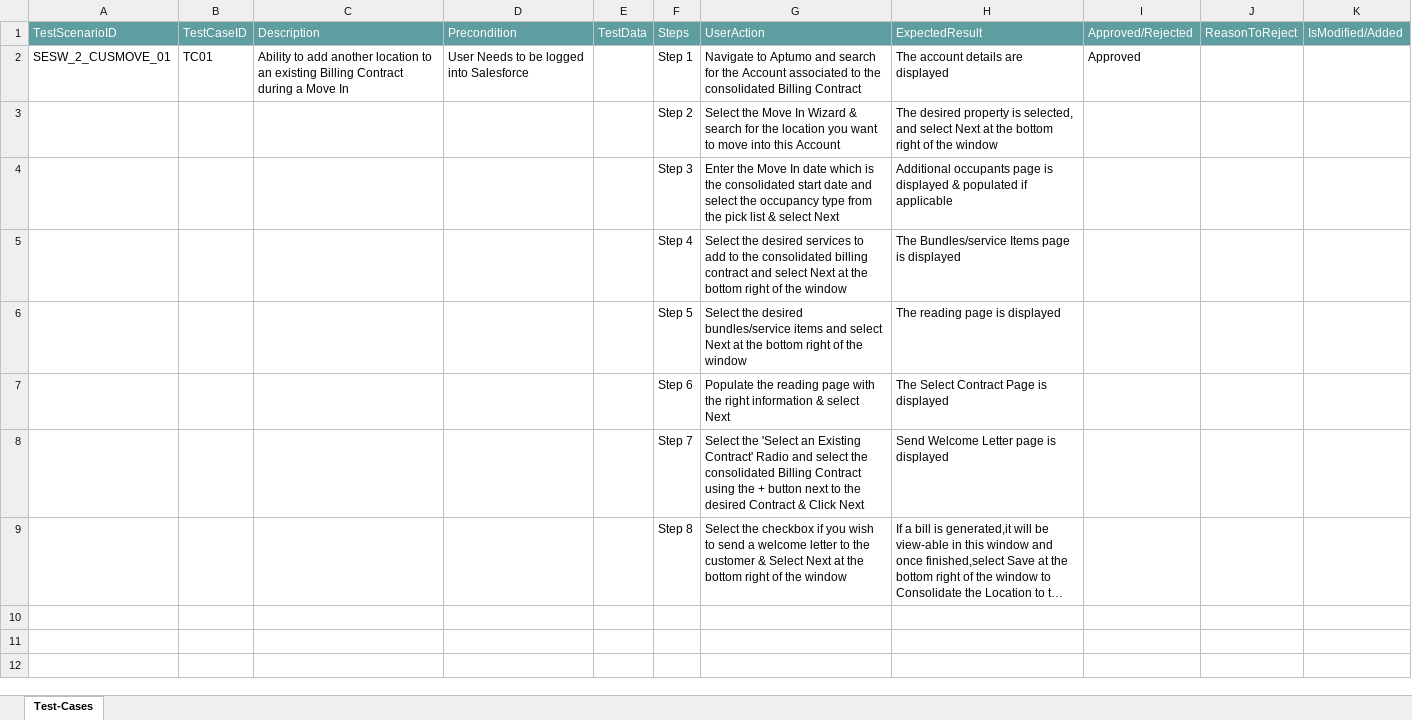
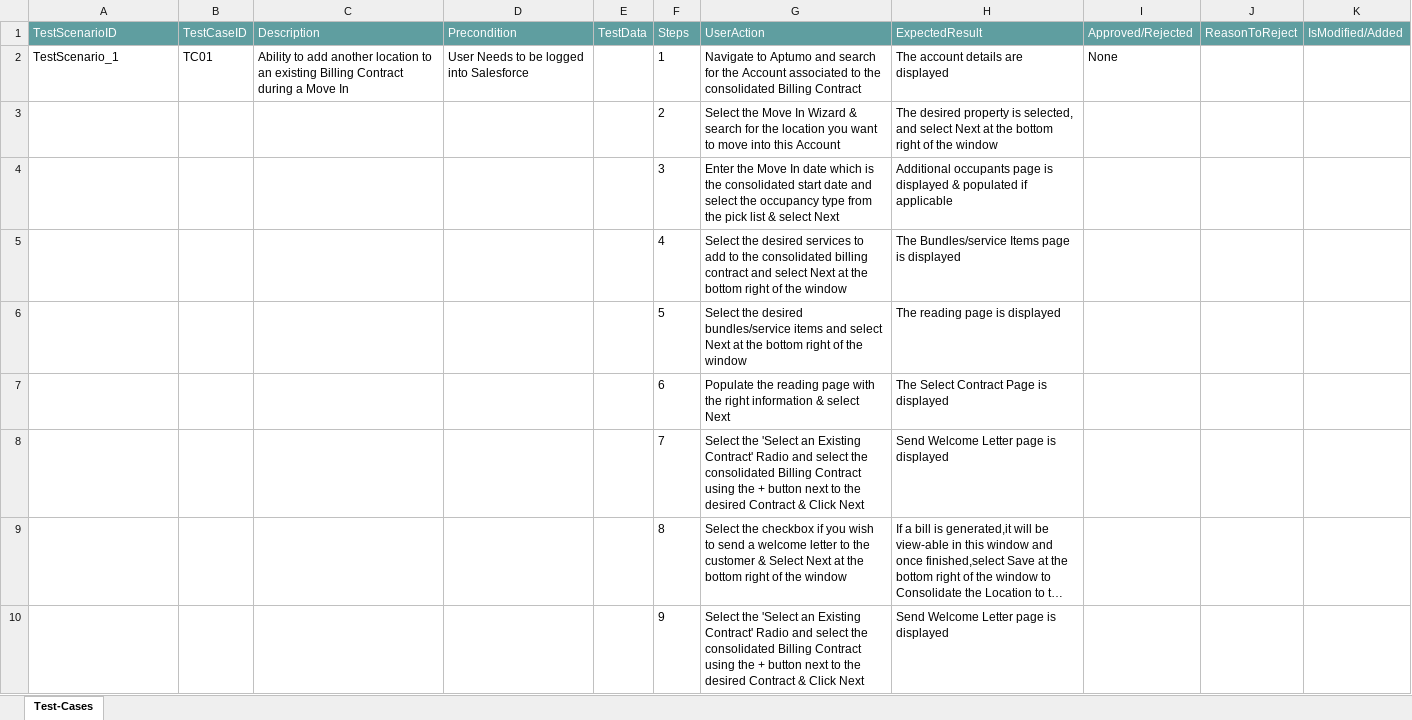
Before and after one commit to ShaikMohamedIrfan/NewSeswaterProject, an Excel workbook: sp2cusmov01.xlsx, sheet Test-Cases, drawn as a sheet; long unchanged cells end in …; values as stored, in another font and other column widths than the file's, no borders; table styles not drawn; the diff names each change by its address in the sheet, - before the commit and + after, or states it on an @@ line.

Commit message:
Initial Commit for Verification of Test cases

```diff
--- a/sp2cusmov01.xlsx (sheet Test-Cases)
+++ b/sp2cusmov01.xlsx (sheet Test-Cases)
-A2 (TestScenarioID): SESW_2_CUSMOVE_01
+A2 (TestScenarioID): TestScenario_1
-F2 (Steps): Step 1
+F2 (Steps): 1
-I2 (Approved/Rejected): Approved
+I2 (Approved/Rejected): None
-F3 (Steps): Step 2
+F3 (Steps): 2
-F4 (Steps): Step 3
+F4 (Steps): 3
-F5 (Steps): Step 4
+F5 (Steps): 4
-F6 (Steps): Step 5
+F6 (Steps): 5
-F7 (Steps): Step 6
+F7 (Steps): 6
-F8 (Steps): Step 7
+F8 (Steps): 7
-F9 (Steps): Step 8
+F9 (Steps): 8
+row 10:  |  |  |  |  | 9 | Select the 'Select an Existing Contract' Radio and select the consolidated Billing Contract using the + button next to the desired Contract & Click Next | Send Welcome Letter page is displayed
```
